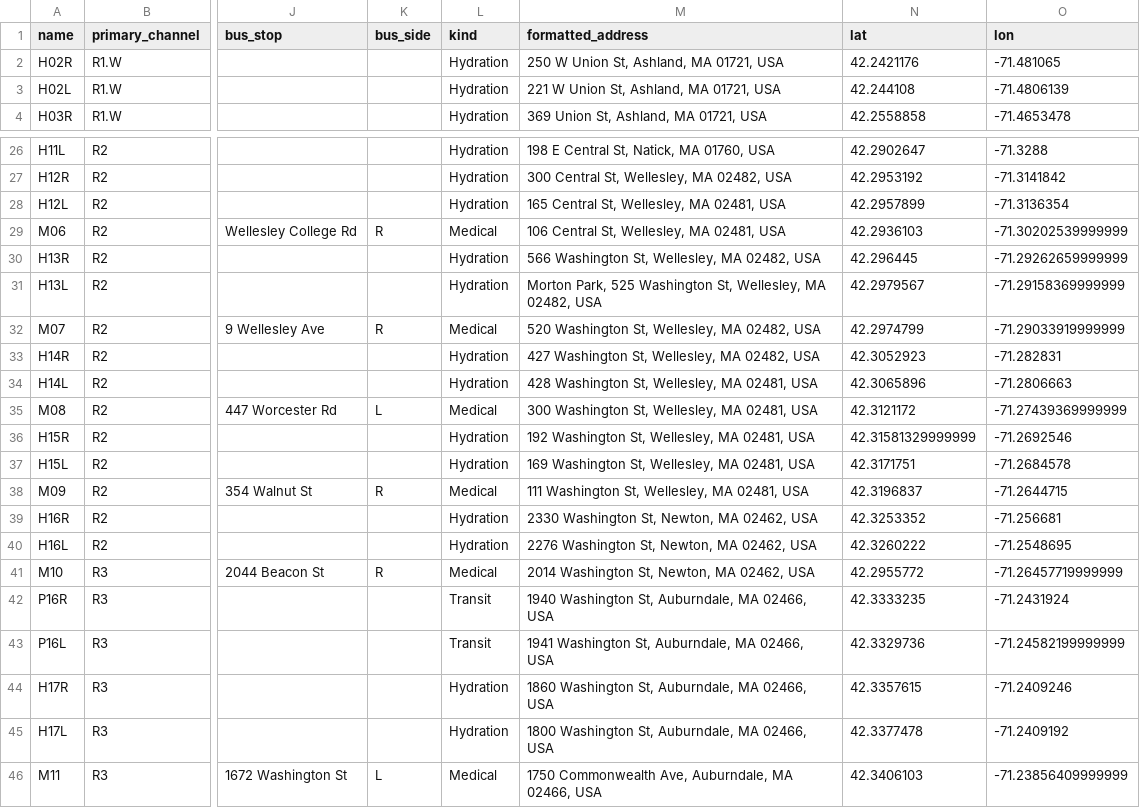
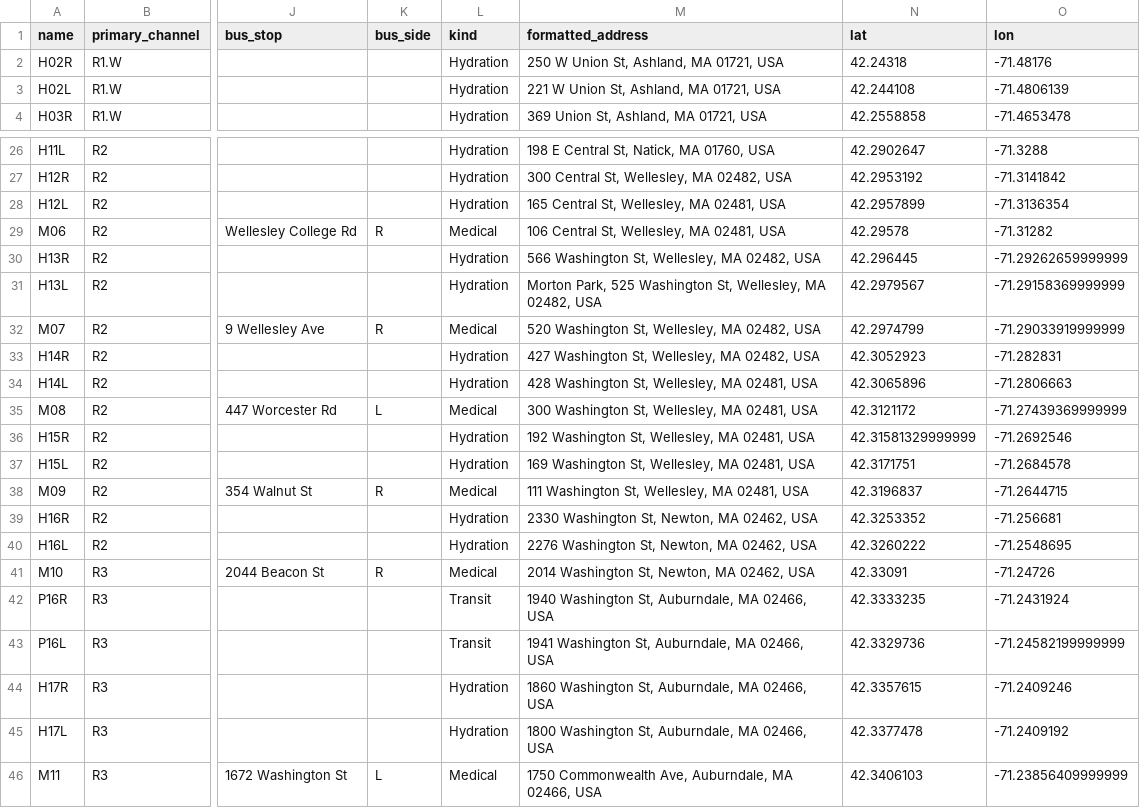
Before and after one commit to larsks/baa-course-geocoding, a CSV file: course_locations_geocoded.csv, drawn as a sheet; only a part is shown, gaps mark what is left out; the diff names each change by its address in the sheet, - before the commit and + after, or states it on an @@ line.

```diff
--- a/course_locations_geocoded.csv
+++ b/course_locations_geocoded.csv
-N2 (lat): 42.2421176
+N2 (lat): 42.24318
-O2 (lon): -71.481065
+O2 (lon): -71.48176
-N29 (lat): 42.2936103
+N29 (lat): 42.29578
-O29 (lon): -71.30202539999999
+O29 (lon): -71.31282
-N41 (lat): 42.2955772
+N41 (lat): 42.33091
-O41 (lon): -71.26457719999999
+O41 (lon): -71.24726
```
Also changed, not shown: 4 other files.
